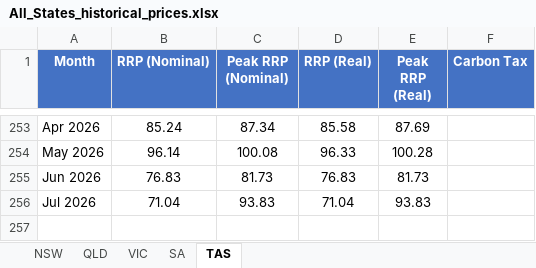
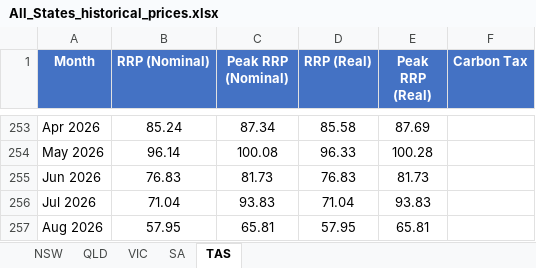
Before and after one commit to cutout-z/aemo-historical-prices, an Excel workbook: outputs/All_States_historical_prices.xlsx, sheet TAS, drawn as a sheet; only a part is shown, gaps mark what is left out; values as stored, in another font and other column widths than the file's, no borders; the diff names each change by its address in the sheet, - before the commit and + after, or states it on an @@ line.

```diff
--- a/outputs/All_States_historical_prices.xlsx (sheet TAS)
+++ b/outputs/All_States_historical_prices.xlsx (sheet TAS)
+row 257: Aug 2026 | 57.95 | 65.81 | 57.95 | 65.81
```
Also changed, not shown: sheet VIC, sheet NSW, sheet SA, sheet QLD, outputs/NSW_historical_prices.xlsx, outputs/QLD_historical_prices.xlsx, 4 other files.
